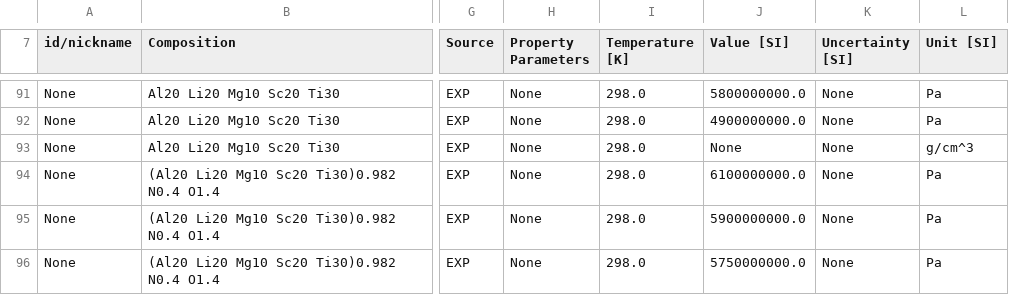
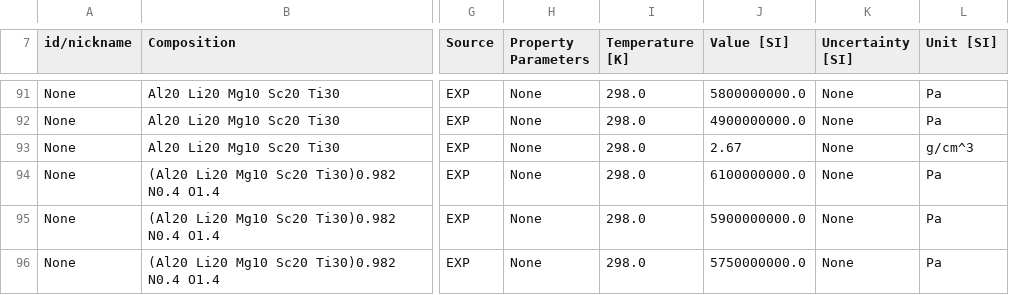
Before and after one commit to amkrajewski/ULTERA-contribute-amkrajewski, a CSV file: LessCommonElements_Nov2024.csv, drawn as a sheet; only a part is shown, gaps mark what is left out; the diff names each change by its address in the sheet, - before the commit and + after, or states it on an @@ line.

Commit message:
(automatic) excel2csv Action for Data Tracking

```diff
--- a/LessCommonElements_Nov2024.csv
+++ b/LessCommonElements_Nov2024.csv
-J93 (Value [SI]): None
+J93 (Value [SI]): 2.67
```
